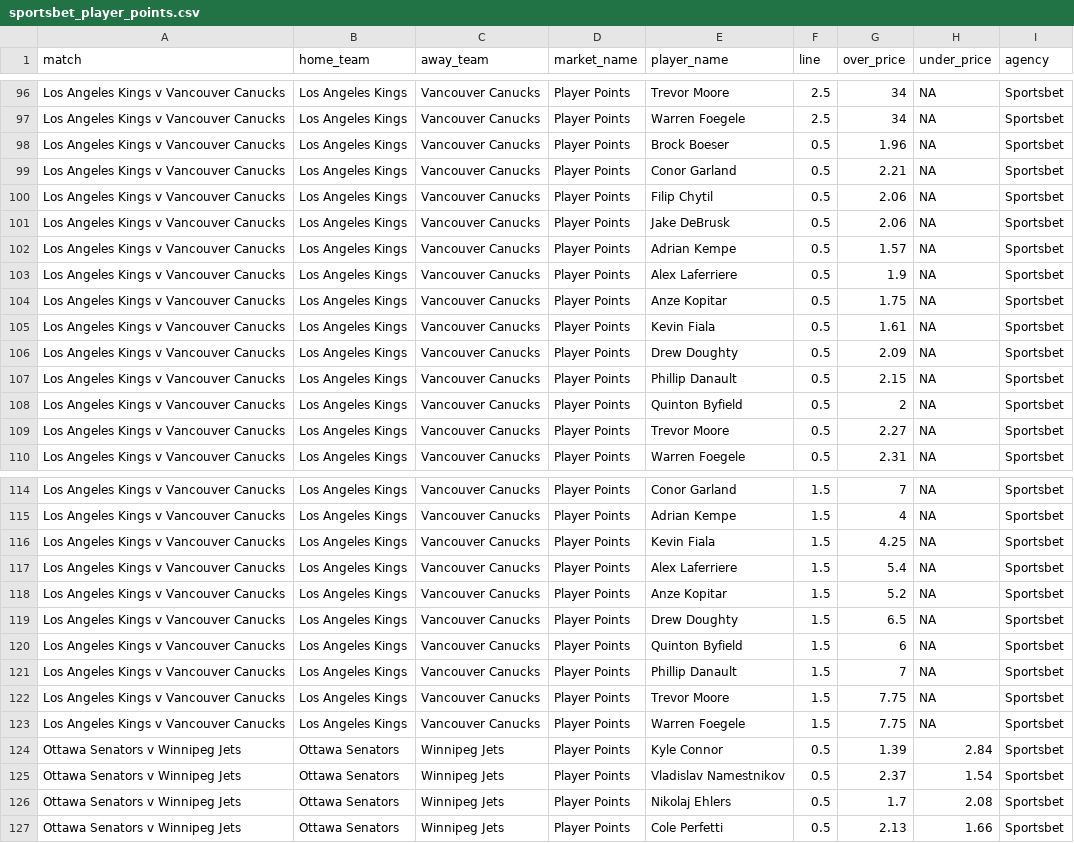
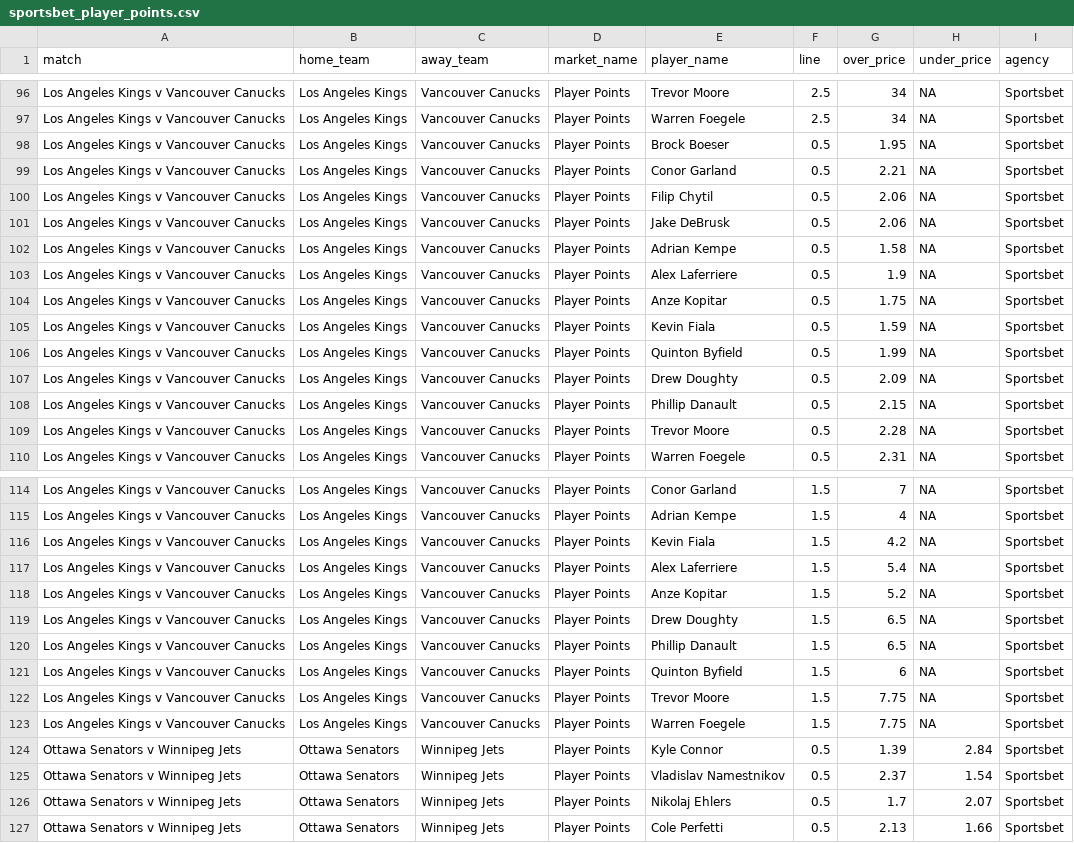
Before and after one commit to jamesbrown1417/NHL, a CSV file: Data/scraped_odds/sportsbet_player_points.csv, drawn as a sheet; only a part is shown, gaps mark what is left out; the diff covers the shown part only.

```diff
--- a/Data/scraped_odds/sportsbet_player_points.csv
+++ b/Data/scraped_odds/sportsbet_player_points.csv
@@ -97,3 +97,3 @@ Los Angeles Kings v Vancouver Canucks,Los Angeles Kings,Vancouver Canucks,Player
 Los Angeles Kings v Vancouver Canucks,Los Angeles Kings,Vancouver Canucks,Player Points,Warren Foegele,2.5,34,NA,Sportsbet
-Los Angeles Kings v Vancouver Canucks,Los Angeles Kings,Vancouver Canucks,Player Points,Brock Boeser,0.5,1.96,NA,Sportsbet
+Los Angeles Kings v Vancouver Canucks,Los Angeles Kings,Vancouver Canucks,Player Points,Brock Boeser,0.5,1.95,NA,Sportsbet
 Los Angeles Kings v Vancouver Canucks,Los Angeles Kings,Vancouver Canucks,Player Points,Conor Garland,0.5,2.21,NA,Sportsbet
@@ -101,10 +101,10 @@ Los Angeles Kings v Vancouver Canucks,Los Angeles Kings,Vancouver Canucks,Player
 Los Angeles Kings v Vancouver Canucks,Los Angeles Kings,Vancouver Canucks,Player Points,Jake DeBrusk,0.5,2.06,NA,Sportsbet
-Los Angeles Kings v Vancouver Canucks,Los Angeles Kings,Vancouver Canucks,Player Points,Adrian Kempe,0.5,1.57,NA,Sportsbet
+Los Angeles Kings v Vancouver Canucks,Los Angeles Kings,Vancouver Canucks,Player Points,Adrian Kempe,0.5,1.58,NA,Sportsbet
 Los Angeles Kings v Vancouver Canucks,Los Angeles Kings,Vancouver Canucks,Player Points,Alex Laferriere,0.5,1.9,NA,Sportsbet
 Los Angeles Kings v Vancouver Canucks,Los Angeles Kings,Vancouver Canucks,Player Points,Anze Kopitar,0.5,1.75,NA,Sportsbet
-Los Angeles Kings v Vancouver Canucks,Los Angeles Kings,Vancouver Canucks,Player Points,Kevin Fiala,0.5,1.61,NA,Sportsbet
+Los Angeles Kings v Vancouver Canucks,Los Angeles Kings,Vancouver Canucks,Player Points,Kevin Fiala,0.5,1.59,NA,Sportsbet
+Los Angeles Kings v Vancouver Canucks,Los Angeles Kings,Vancouver Canucks,Player Points,Quinton Byfield,0.5,1.99,NA,Sportsbet
 Los Angeles Kings v Vancouver Canucks,Los Angeles Kings,Vancouver Canucks,Player Points,Drew Doughty,0.5,2.09,NA,Sportsbet
 Los Angeles Kings v Vancouver Canucks,Los Angeles Kings,Vancouver Canucks,Player Points,Phillip Danault,0.5,2.15,NA,Sportsbet
-Los Angeles Kings v Vancouver Canucks,Los Angeles Kings,Vancouver Canucks,Player Points,Quinton Byfield,0.5,2,NA,Sportsbet
-Los Angeles Kings v Vancouver Canucks,Los Angeles Kings,Vancouver Canucks,Player Points,Trevor Moore,0.5,2.27,NA,Sportsbet
+Los Angeles Kings v Vancouver Canucks,Los Angeles Kings,Vancouver Canucks,Player Points,Trevor Moore,0.5,2.28,NA,Sportsbet
 Los Angeles Kings v Vancouver Canucks,Los Angeles Kings,Vancouver Canucks,Player Points,Warren Foegele,0.5,2.31,NA,Sportsbet
@@ -115,3 +115,3 @@ Los Angeles Kings v Vancouver Canucks,Los Angeles Kings,Vancouver Canucks,Player
 Los Angeles Kings v Vancouver Canucks,Los Angeles Kings,Vancouver Canucks,Player Points,Adrian Kempe,1.5,4,NA,Sportsbet
-Los Angeles Kings v Vancouver Canucks,Los Angeles Kings,Vancouver Canucks,Player Points,Kevin Fiala,1.5,4.25,NA,Sportsbet
+Los Angeles Kings v Vancouver Canucks,Los Angeles Kings,Vancouver Canucks,Player Points,Kevin Fiala,1.5,4.2,NA,Sportsbet
 Los Angeles Kings v Vancouver Canucks,Los Angeles Kings,Vancouver Canucks,Player Points,Alex Laferriere,1.5,5.4,NA,Sportsbet
@@ -119,4 +119,4 @@ Los Angeles Kings v Vancouver Canucks,Los Angeles Kings,Vancouver Canucks,Player
 Los Angeles Kings v Vancouver Canucks,Los Angeles Kings,Vancouver Canucks,Player Points,Drew Doughty,1.5,6.5,NA,Sportsbet
+Los Angeles Kings v Vancouver Canucks,Los Angeles Kings,Vancouver Canucks,Player Points,Phillip Danault,1.5,6.5,NA,Sportsbet
 Los Angeles Kings v Vancouver Canucks,Los Angeles Kings,Vancouver Canucks,Player Points,Quinton Byfield,1.5,6,NA,Sportsbet
-Los Angeles Kings v Vancouver Canucks,Los Angeles Kings,Vancouver Canucks,Player Points,Phillip Danault,1.5,7,NA,Sportsbet
 Los Angeles Kings v Vancouver Canucks,Los Angeles Kings,Vancouver Canucks,Player Points,Trevor Moore,1.5,7.75,NA,Sportsbet
@@ -125,3 +125,3 @@ Ottawa Senators v Winnipeg Jets,Ottawa Senators,Winnipeg Jets,Player Points,Kyle
 Ottawa Senators v Winnipeg Jets,Ottawa Senators,Winnipeg Jets,Player Points,Vladislav Namestnikov,0.5,2.37,1.54,Sportsbet
-Ottawa Senators v Winnipeg Jets,Ottawa Senators,Winnipeg Jets,Player Points,Nikolaj Ehlers,0.5,1.7,2.08,Sportsbet
+Ottawa Senators v Winnipeg Jets,Ottawa Senators,Winnipeg Jets,Player Points,Nikolaj Ehlers,0.5,1.7,2.07,Sportsbet
 Ottawa Senators v Winnipeg Jets,Ottawa Senators,Winnipeg Jets,Player Points,Cole Perfetti,0.5,2.13,1.66,Sportsbet
```
Also changed, not shown: 1 added row, 1 removed row and 26 edited cells elsewhere in this file, Data/scraped_odds/pinnacle_assists.csv, Data/scraped_odds/pinnacle_points.csv, 35 other files.
